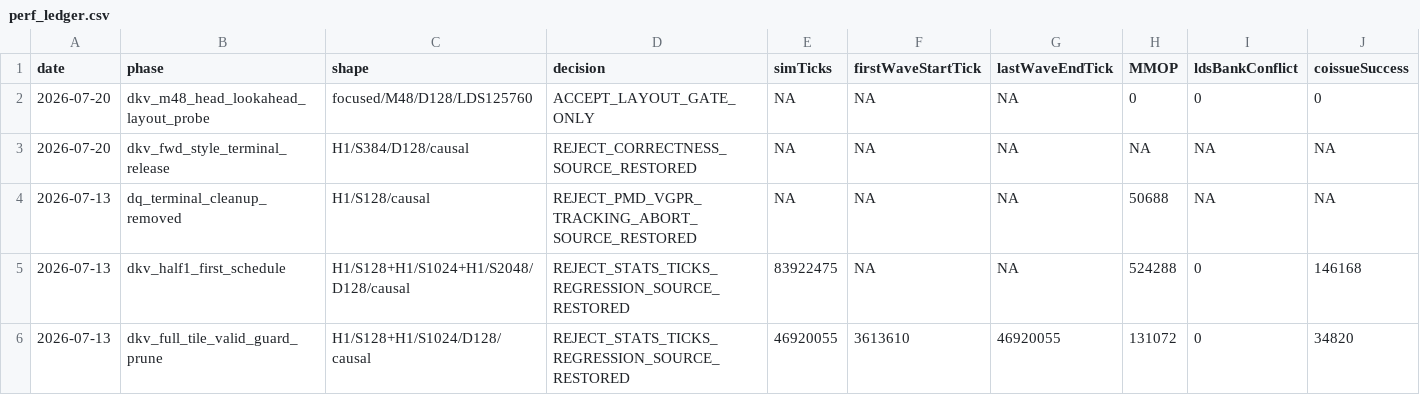
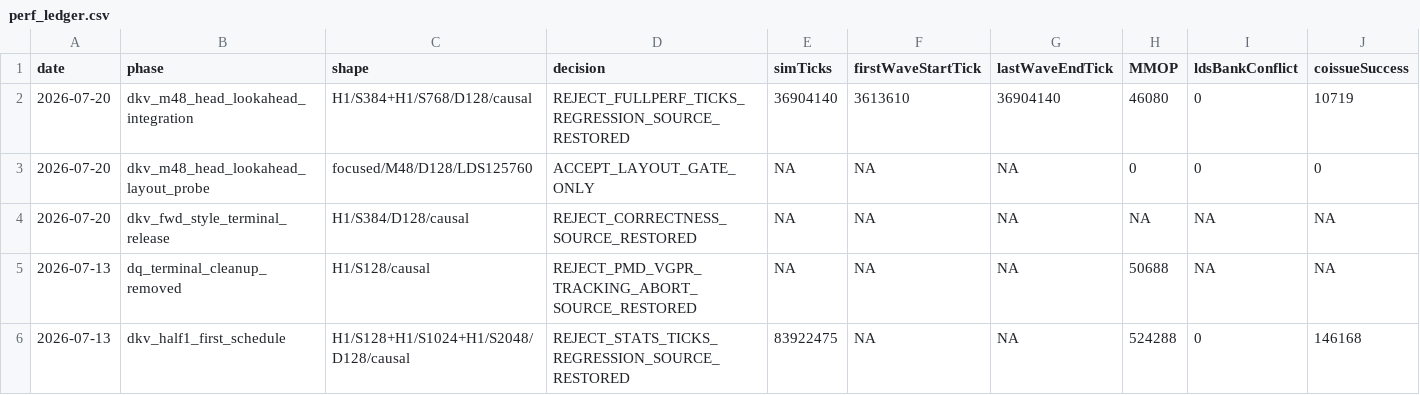
Before and after one commit to AshunFeiyu/flash-attention3, a CSV file: results/perf_ledger.csv, drawn as a sheet; only a part is shown; the shorter side is filled out with more unchanged rows; rows hold the shown columns only; the diff names each change by its address in the sheet, - before the commit and + after, or states it on an @@ line.

```diff
--- a/results/perf_ledger.csv
+++ b/results/perf_ledger.csv
+row 2: 2026-07-20 | dkv_m48_head_lookahead_integration | H1/S384+H1/S768/D128/causal | REJECT_FULLPERF_TICKS_REGRESSION_SOURCE_RESTORED | 36904140 | 3613610 | 36904140 | 46080 | 0 | 10719
```
Also changed, not shown: 4 other files.
